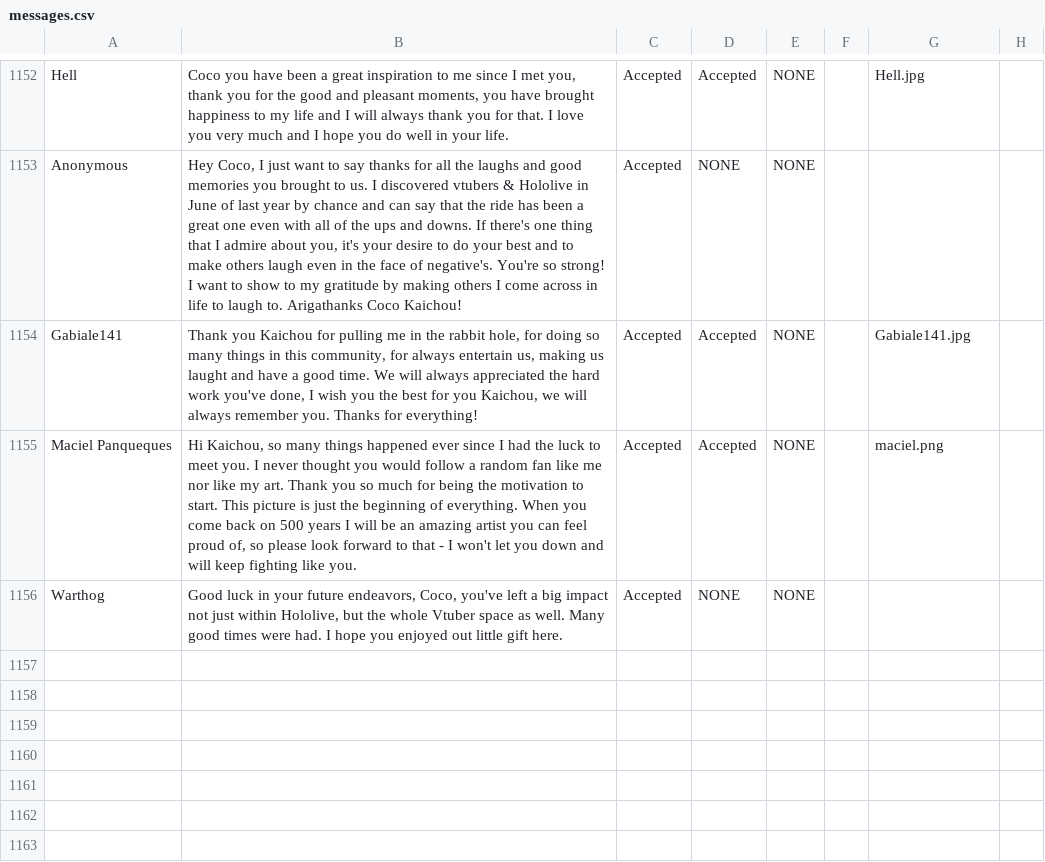
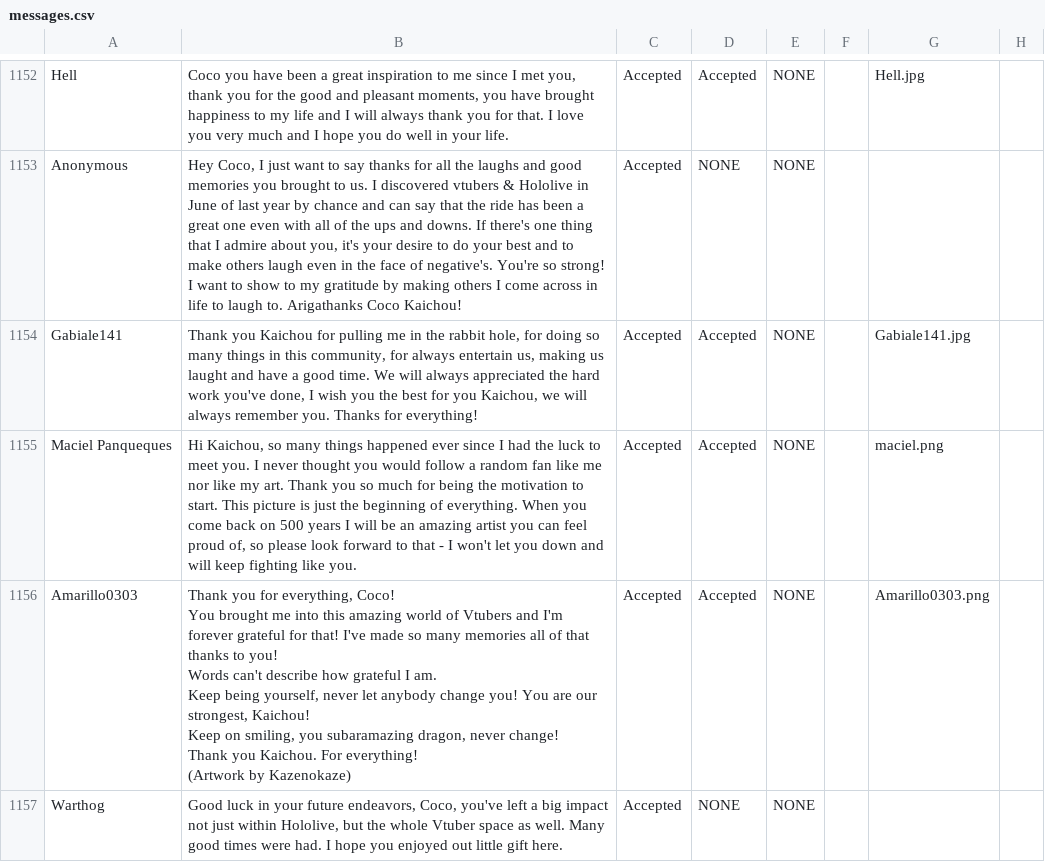
Before and after one commit to RayWarthog/aqua-3rd-anniversary, a CSV file: src/assets/csv/messages.csv, drawn as a sheet; only a part is shown, gaps mark what is left out; ↵ is a line break in a cell; the diff names each change by its address in the sheet, - before the commit and + after, or states it on an @@ line.

Commit message:
Additional messages

```diff
--- a/src/assets/csv/messages.csv
+++ b/src/assets/csv/messages.csv
+row 1156: Amarillo0303 | Thank you for everything, Coco! ↵ You brought me into this amazing world of Vtubers and I'm forever grateful for that! I've made so many memories all of that thanks to you! ↵ Words can't describe how grateful I am. ↵ Keep being yourself, never let anybody change you! You are our strongest, Kaichou! ↵ Keep on smiling, you subaramazing dragon, never change! ↵ Thank you Kaichou. For everything! ↵ (Artwork by Kazenokaze) | Accepted | Accepted | NONE |  | Amarillo0303.png
```
Also changed, not shown: 2 other files.
